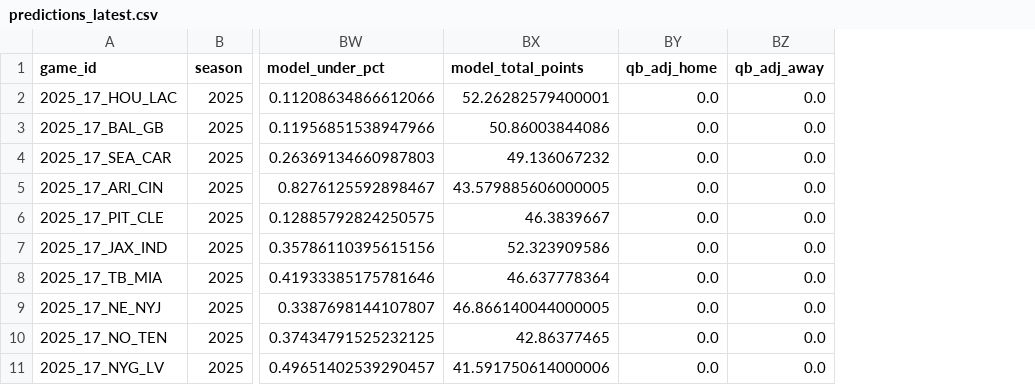
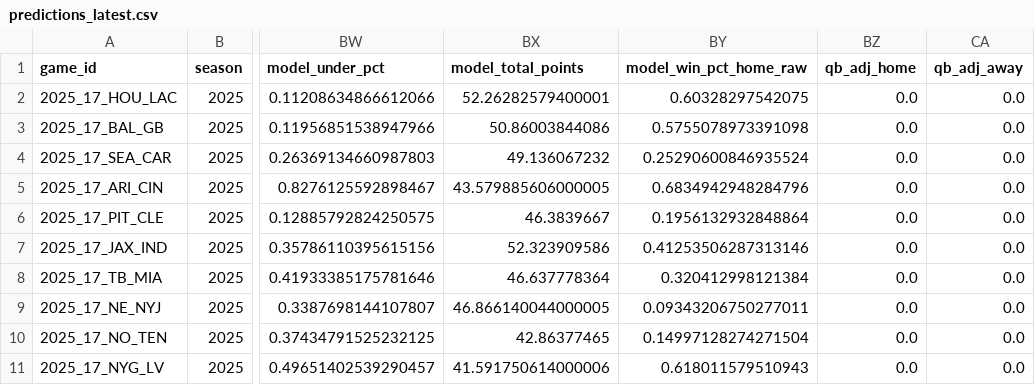
Before and after one commit to johnmacartney20/nfl_model, a CSV file: data/outputs/predictions_latest.csv, drawn as a sheet; only a part is shown, gaps mark what is left out; the diff names each change by its address in the sheet, - before the commit and + after, or states it on an @@ line.

Commit message:
outputs: update predictions_latest.csv (add raw win pct & QB contribs)

```diff
--- a/data/outputs/predictions_latest.csv
+++ b/data/outputs/predictions_latest.csv
+column BY (model_win_pct_home_raw), rows 2-11: 0.60328297542075 | 0.5755078973391098 | 0.25290600846935524 | 0.6834942948284796 | 0.1956132932848864 | 0.41253506287313146 | 0.320412998121384 | 0.09343206750277011 | 0.14997128274271504 | 0.618011579510943
```
